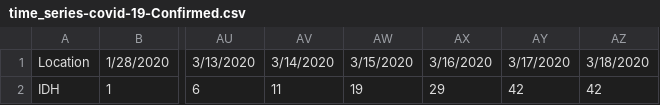
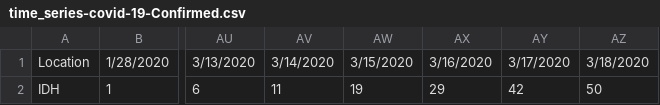
Before and after one commit to coexinbrandcom/COVID-19LK, a CSV file: time_series-covid-19-Confirmed.csv, drawn as a sheet; only a part is shown, gaps mark what is left out; the diff names each change by its address in the sheet, - before the commit and + after, or states it on an @@ line.

Commit message:
Update time_series-covid-19-Confirmed.csv

```diff
--- a/time_series-covid-19-Confirmed.csv
+++ b/time_series-covid-19-Confirmed.csv
-AZ2: 42
+AZ2: 50
```
